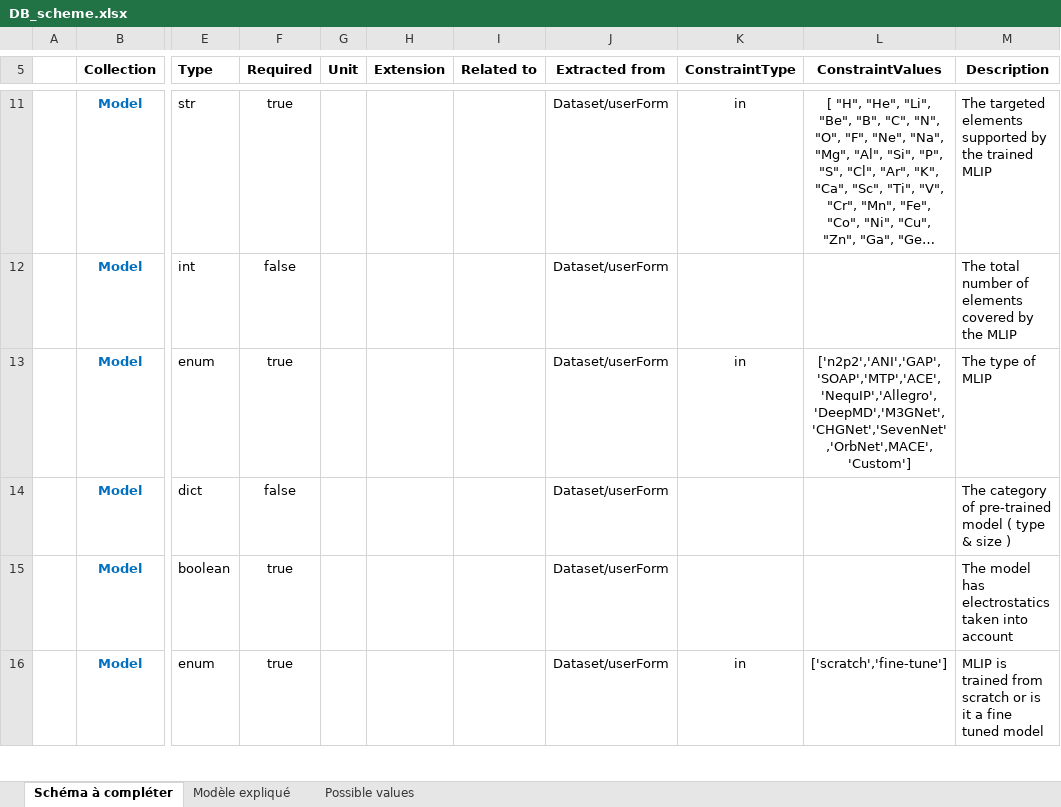
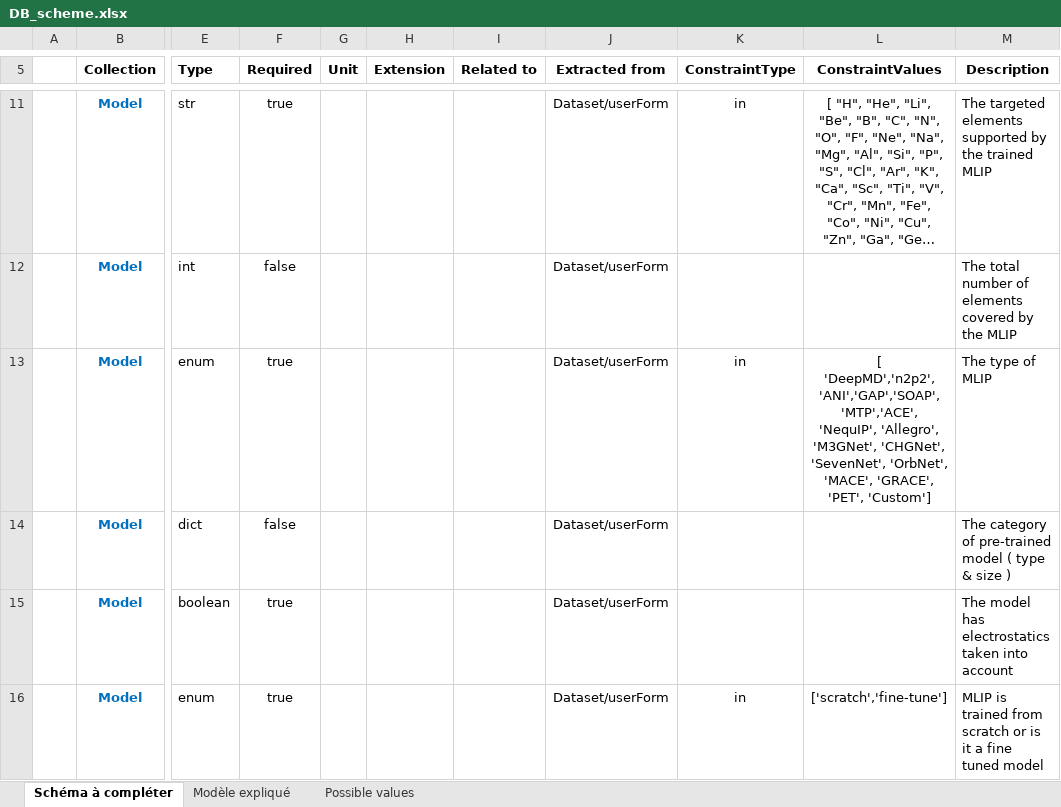
Before and after one commit to aksam432/WP3, an Excel workbook: Schema/DB_scheme.xlsx, sheet Schéma à compléter, drawn as a sheet; only a part is shown, gaps mark what is left out; long unchanged cells end in …; values as stored, in another font and other column widths than the file's, no borders; the diff names each change by its address in the sheet, - before the commit and + after, or states it on an @@ line.

Commit message:
DBschema: PET and GRACE added for model types

```diff
--- a/Schema/DB_scheme.xlsx (sheet Schéma à compléter)
+++ b/Schema/DB_scheme.xlsx (sheet Schéma à compléter)
-L13 (ConstraintValues): ['n2p2','ANI','GAP','SOAP','MTP','ACE','NequIP','Allegro','DeepMD','M3GNet','CHGNet','SevenNet','OrbNet',MACE','Custom']
+L13 (ConstraintValues): [ 'DeepMD','n2p2','ANI','GAP','SOAP','MTP','ACE', 'NequIP', 'Allegro', 'M3GNet', 'CHGNet', 'SevenNet', 'OrbNet', 'MACE', 'GRACE', 'PET', 'Custom']
```
